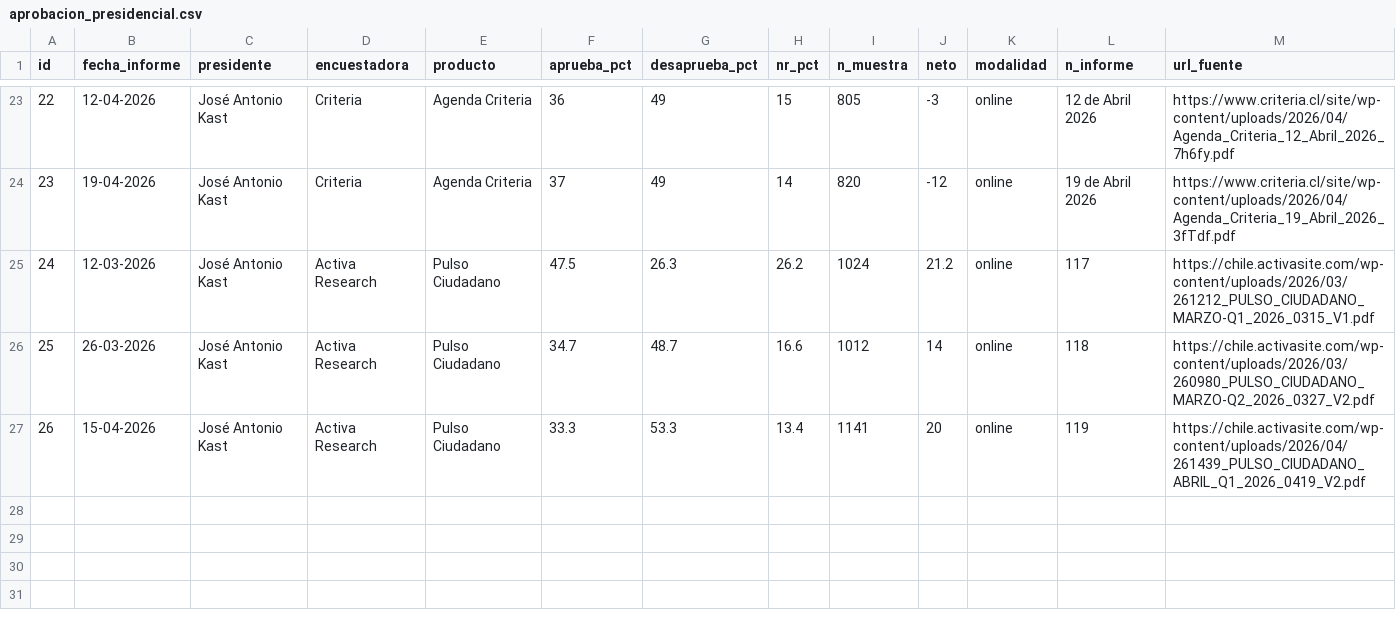
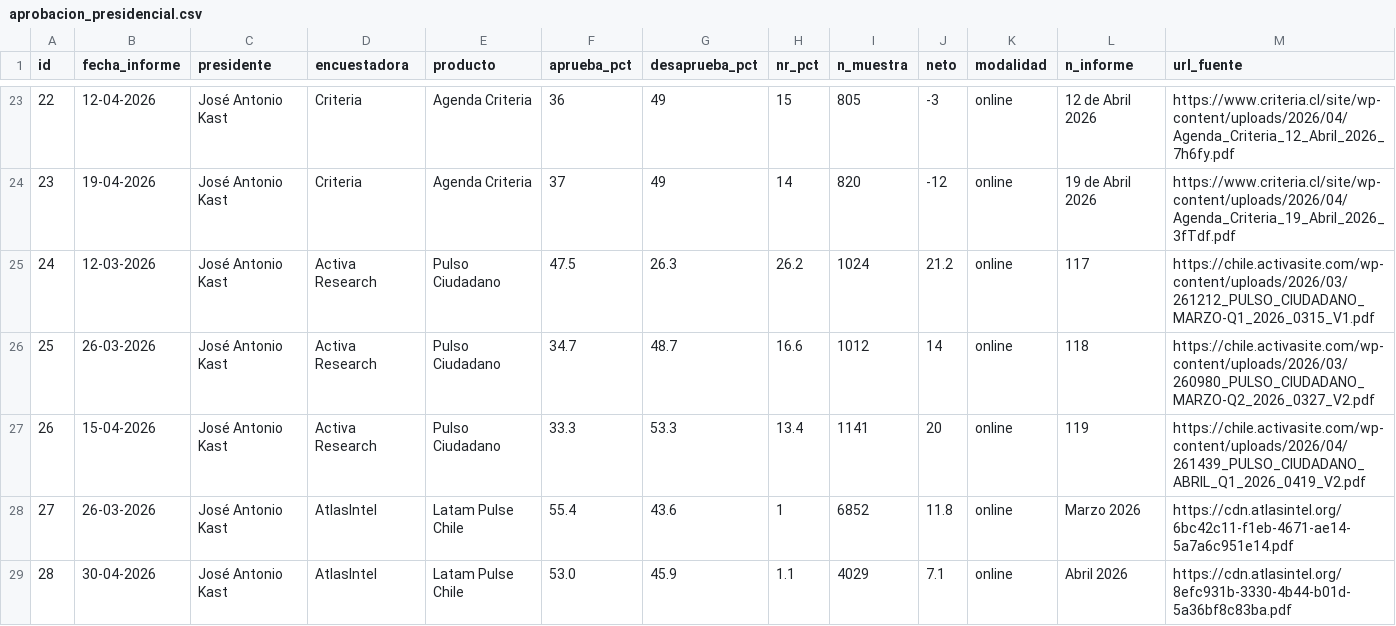
Before and after one commit to cbuzeta/aprobacion-presidencial, a CSV file: data/aprobacion_presidencial.csv, drawn as a sheet; only a part is shown, gaps mark what is left out; the diff names each change by its address in the sheet, - before the commit and + after, or states it on an @@ line.

```diff
--- a/data/aprobacion_presidencial.csv
+++ b/data/aprobacion_presidencial.csv
+row 28: 27 | 26-03-2026 | José Antonio Kast | AtlasIntel | Latam Pulse Chile | 55.4 | 43.6 | 1 | 6852 | 11.8 | online | Marzo 2026 | https://cdn.atlasintel.org/6bc42c11-f1eb-4671-ae14-5a7a6c951e14.pdf
+row 29: 28 | 30-04-2026 | José Antonio Kast | AtlasIntel | Latam Pulse Chile | 53.0 | 45.9 | 1.1 | 4029 | 7.1 | online | Abril 2026 | https://cdn.atlasintel.org/8efc931b-3330-4b44-b01d-5a36bf8c83ba.pdf
```
